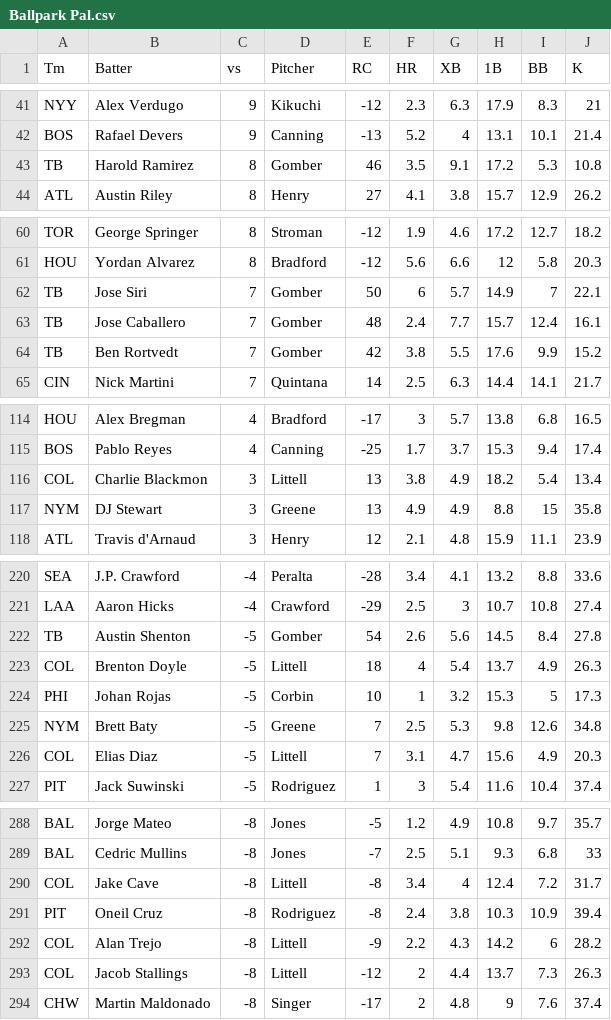
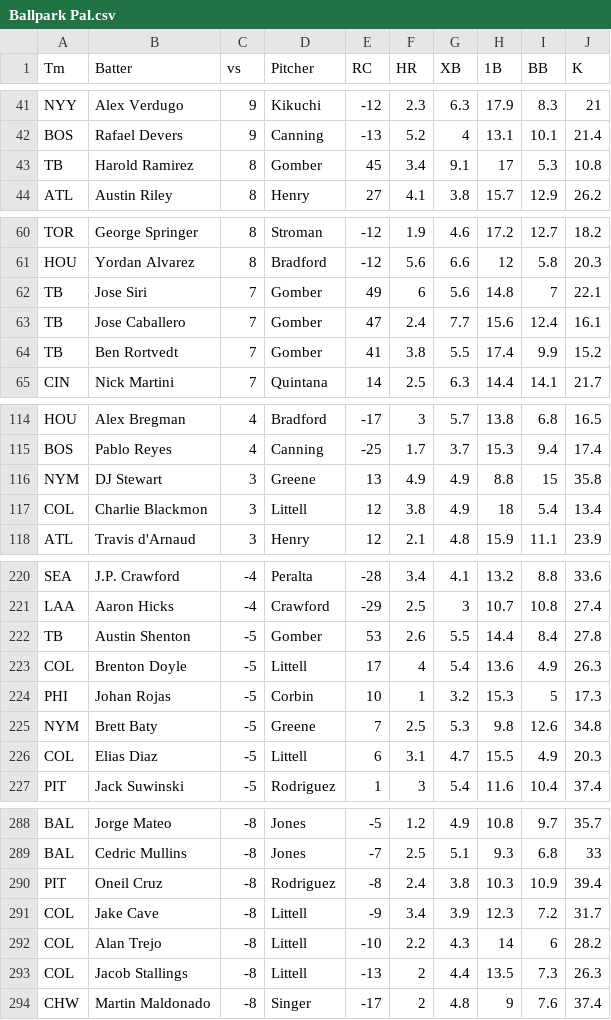
Before and after one commit to a1faded/a1picks-hits-bot, a CSV file: Ballpark Pal.csv, drawn as a sheet; only a part is shown, gaps mark what is left out; the diff covers the shown part only.

```diff
--- a/Ballpark Pal.csv
+++ b/Ballpark Pal.csv
@@ -42,3 +42,3 @@ NYY,Alex Verdugo,9,Kikuchi,-12,2.3,6.3,17.9,8.3,21
 BOS,Rafael Devers,9,Canning,-13,5.2,4,13.1,10.1,21.4
-TB,Harold Ramirez,8,Gomber,46,3.5,9.1,17.2,5.3,10.8
+TB,Harold Ramirez,8,Gomber,45,3.4,9.1,17,5.3,10.8
 ATL,Austin Riley,8,Henry,27,4.1,3.8,15.7,12.9,26.2
@@ -61,5 +61,5 @@ TOR,George Springer,8,Stroman,-12,1.9,4.6,17.2,12.7,18.2
 HOU,Yordan Alvarez,8,Bradford,-12,5.6,6.6,12,5.8,20.3
-TB,Jose Siri,7,Gomber,50,6,5.7,14.9,7,22.1
-TB,Jose Caballero,7,Gomber,48,2.4,7.7,15.7,12.4,16.1
-TB,Ben Rortvedt,7,Gomber,42,3.8,5.5,17.6,9.9,15.2
+TB,Jose Siri,7,Gomber,49,6,5.6,14.8,7,22.1
+TB,Jose Caballero,7,Gomber,47,2.4,7.7,15.6,12.4,16.1
+TB,Ben Rortvedt,7,Gomber,41,3.8,5.5,17.4,9.9,15.2
 CIN,Nick Martini,7,Quintana,14,2.5,6.3,14.4,14.1,21.7
@@ -115,4 +115,4 @@ HOU,Alex Bregman,4,Bradford,-17,3,5.7,13.8,6.8,16.5
 BOS,Pablo Reyes,4,Canning,-25,1.7,3.7,15.3,9.4,17.4
-COL,Charlie Blackmon,3,Littell,13,3.8,4.9,18.2,5.4,13.4
 NYM,DJ Stewart,3,Greene,13,4.9,4.9,8.8,15,35.8
+COL,Charlie Blackmon,3,Littell,12,3.8,4.9,18,5.4,13.4
 ATL,Travis d'Arnaud,3,Henry,12,2.1,4.8,15.9,11.1,23.9
@@ -221,7 +221,7 @@ SEA,J.P. Crawford,-4,Peralta,-28,3.4,4.1,13.2,8.8,33.6
 LAA,Aaron Hicks,-4,Crawford,-29,2.5,3,10.7,10.8,27.4
-TB,Austin Shenton,-5,Gomber,54,2.6,5.6,14.5,8.4,27.8
-COL,Brenton Doyle,-5,Littell,18,4,5.4,13.7,4.9,26.3
+TB,Austin Shenton,-5,Gomber,53,2.6,5.5,14.4,8.4,27.8
+COL,Brenton Doyle,-5,Littell,17,4,5.4,13.6,4.9,26.3
 PHI,Johan Rojas,-5,Corbin,10,1,3.2,15.3,5,17.3
 NYM,Brett Baty,-5,Greene,7,2.5,5.3,9.8,12.6,34.8
-COL,Elias Diaz,-5,Littell,7,3.1,4.7,15.6,4.9,20.3
+COL,Elias Diaz,-5,Littell,6,3.1,4.7,15.5,4.9,20.3
 PIT,Jack Suwinski,-5,Rodriguez,1,3,5.4,11.6,10.4,37.4
@@ -289,6 +289,6 @@ BAL,Jorge Mateo,-8,Jones,-5,1.2,4.9,10.8,9.7,35.7
 BAL,Cedric Mullins,-8,Jones,-7,2.5,5.1,9.3,6.8,33
-COL,Jake Cave,-8,Littell,-8,3.4,4,12.4,7.2,31.7
 PIT,Oneil Cruz,-8,Rodriguez,-8,2.4,3.8,10.3,10.9,39.4
-COL,Alan Trejo,-8,Littell,-9,2.2,4.3,14.2,6,28.2
-COL,Jacob Stallings,-8,Littell,-12,2,4.4,13.7,7.3,26.3
+COL,Jake Cave,-8,Littell,-9,3.4,3.9,12.3,7.2,31.7
+COL,Alan Trejo,-8,Littell,-10,2.2,4.3,14,6,28.2
+COL,Jacob Stallings,-8,Littell,-13,2,4.4,13.5,7.3,26.3
 CHW,Martin Maldonado,-8,Singer,-17,2,4.8,9,7.6,37.4
```
Also changed, not shown: 29 edited cells elsewhere in this file, Ballpark Palmodel2.csv.
